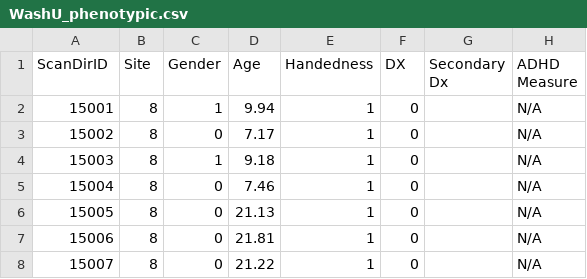
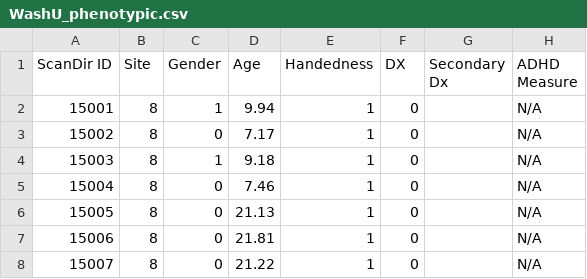
Before and after one commit to tdaug6/Deep-Learning-Methods-to-Predict-Disease-in-Brain-Images, a CSV file: Data/Phenotypic/Sites/WashU_phenotypic.csv, drawn as a sheet; only a part is shown; the diff names each change by its address in the sheet, - before the commit and + after, or states it on an @@ line.

```diff
--- a/Data/Phenotypic/Sites/WashU_phenotypic.csv
+++ b/Data/Phenotypic/Sites/WashU_phenotypic.csv
-A1: ScanDirID
+A1: ScanDir ID
```
Also changed, not shown: 9 other files.
